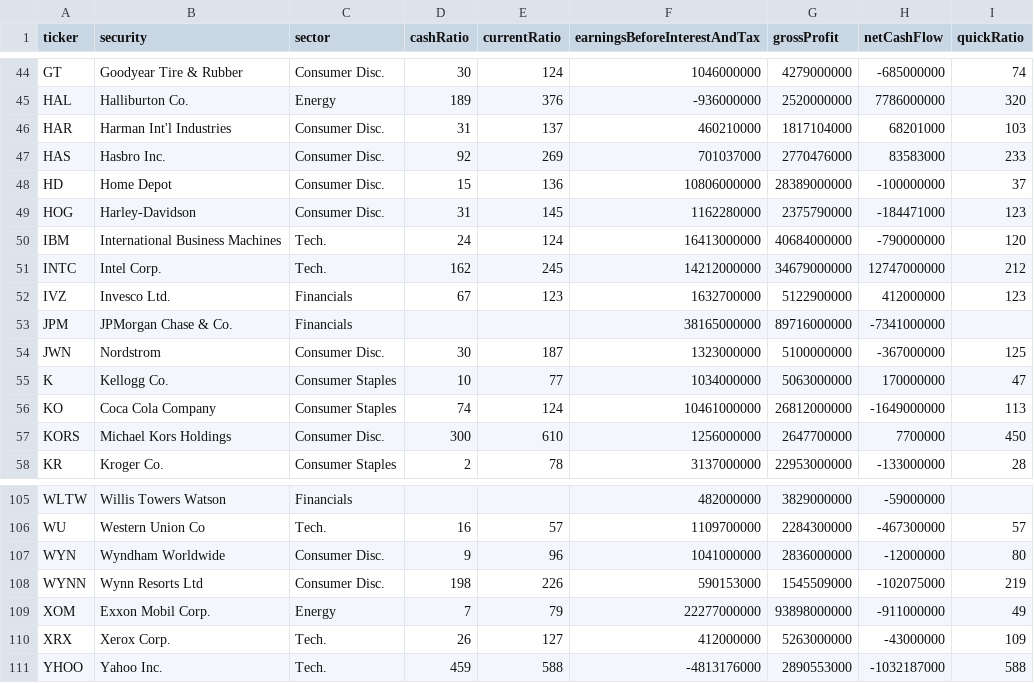
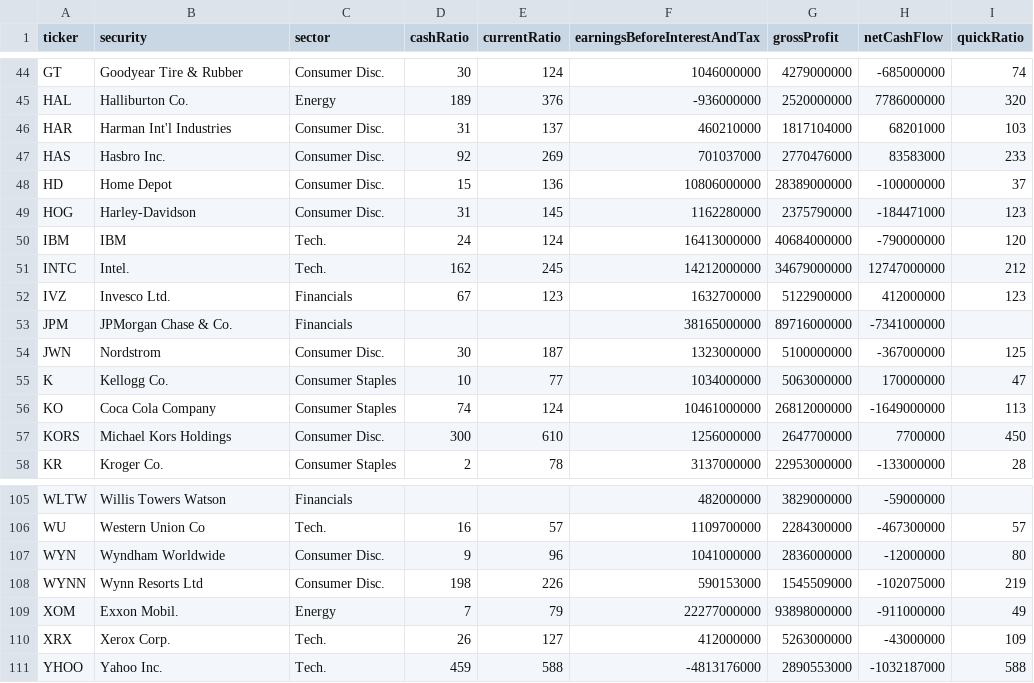
Before and after one commit to Code-Institute-Submissions/NYSE-graphs, a CSV file: securities.csv, drawn as a sheet; only a part is shown, gaps mark what is left out.

```diff
--- a/securities.csv
+++ b/securities.csv
@@ -49,4 +49,4 @@ HD,Home Depot,Consumer Disc.,15,136,10806000000,28389000000,-100000000,37
 HOG,Harley-Davidson,Consumer Disc.,31,145,1162280000,2375790000,-184471000,123
-IBM,International Business Machines,Tech.,24,124,16413000000,40684000000,-790000000,120
-INTC,Intel Corp.,Tech.,162,245,14212000000,34679000000,12747000000,212
+IBM,IBM,Tech.,24,124,16413000000,40684000000,-790000000,120
+INTC,Intel.,Tech.,162,245,14212000000,34679000000,12747000000,212
 IVZ,Invesco Ltd.,Financials,67,123,1632700000,5122900000,412000000,123
@@ -108,3 +108,3 @@ WYN,Wyndham Worldwide,Consumer Disc.,9,96,1041000000,2836000000,-12000000,80
 WYNN,Wynn Resorts Ltd,Consumer Disc.,198,226,590153000,1545509000,-102075000,219
-XOM,Exxon Mobil Corp.,Energy,7,79,22277000000,93898000000,-911000000,49
+XOM,Exxon Mobil.,Energy,7,79,22277000000,93898000000,-911000000,49
 XRX,Xerox Corp.,Tech.,26,127,412000000,5263000000,-43000000,109
```
Also changed, not shown: 3 other files.
